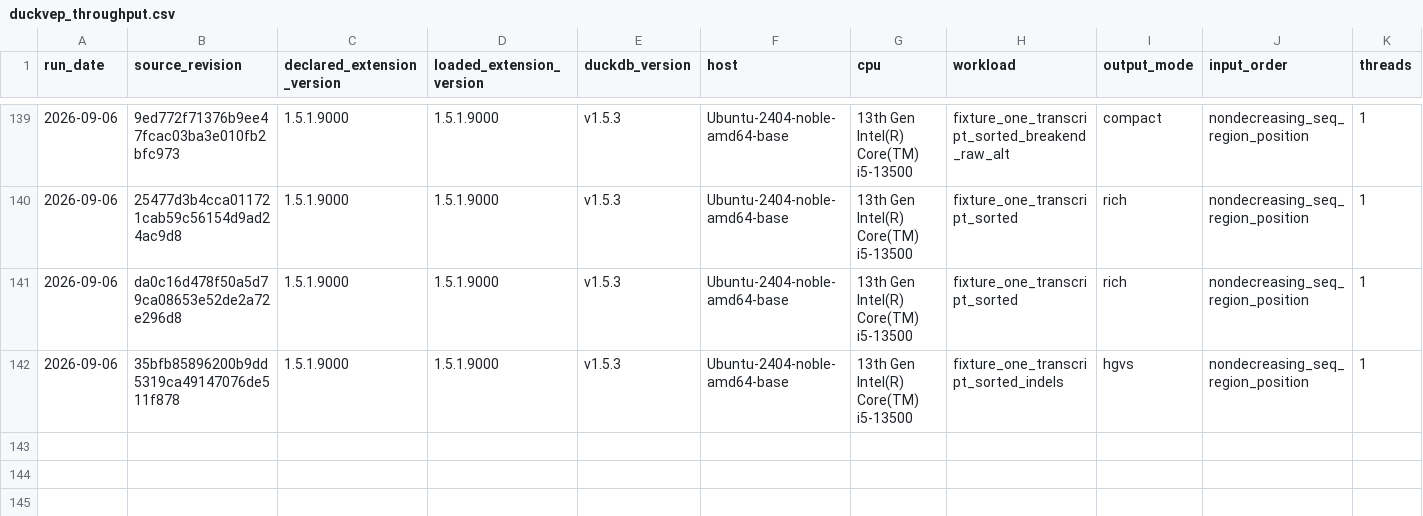
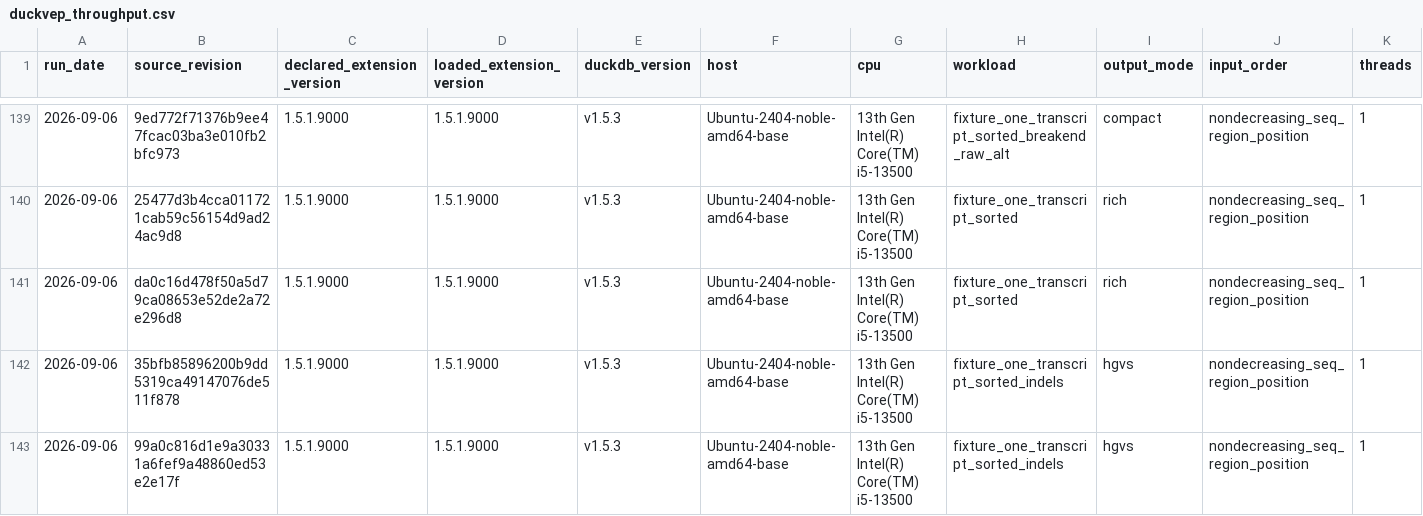
Before and after one commit to RGenomicsETL/duckhts, a CSV file: benchmarks/data/duckvep_throughput.csv, drawn as a sheet; only a part is shown, gaps mark what is left out; rows hold the shown columns only; the diff names each change by its address in the sheet, - before the commit and + after, or states it on an @@ line.

Commit message:
Record indel HGVS control for unified UTR substitutions

```diff
--- a/benchmarks/data/duckvep_throughput.csv
+++ b/benchmarks/data/duckvep_throughput.csv
+row 143: 2026-09-06 | 99a0c816d1e9a30331a6fef9a48860ed53e2e17f | 1.5.1.9000 | 1.5.1.9000 | v1.5.3 | Ubuntu-2404-noble-amd64-base | 13th Gen Intel(R) Core(TM) i5-13500 | fixture_one_transcript_sorted_indels | hgvs | nondecreasing_seq_region_position | 1
```
Also changed, not shown: 2 other files.
